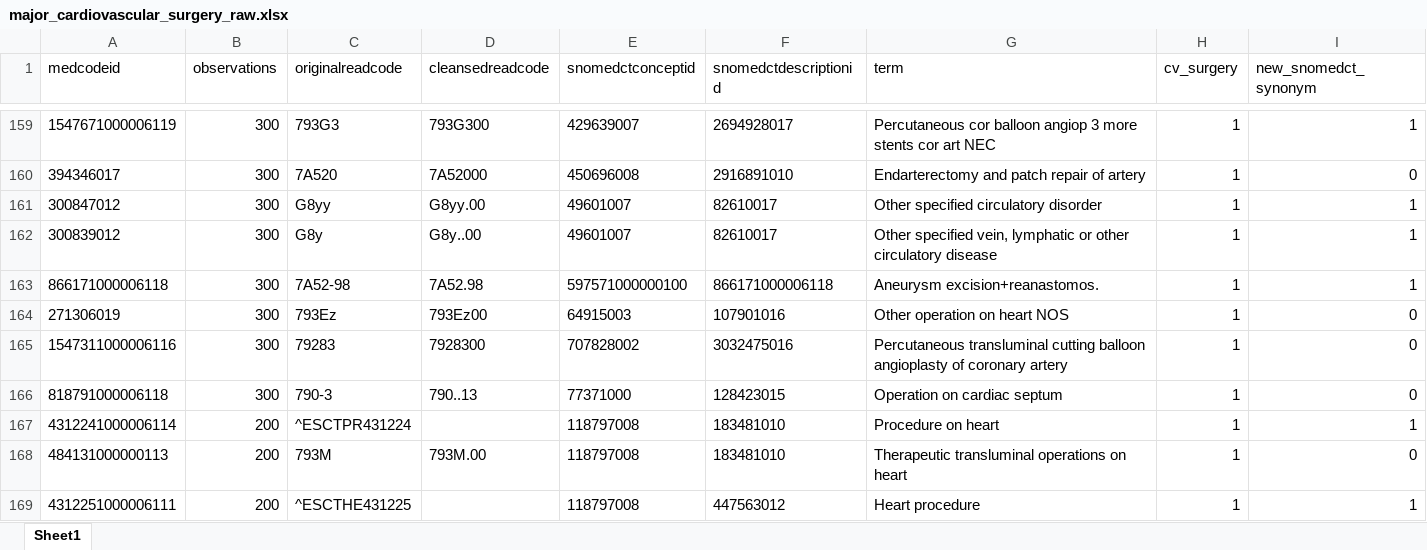
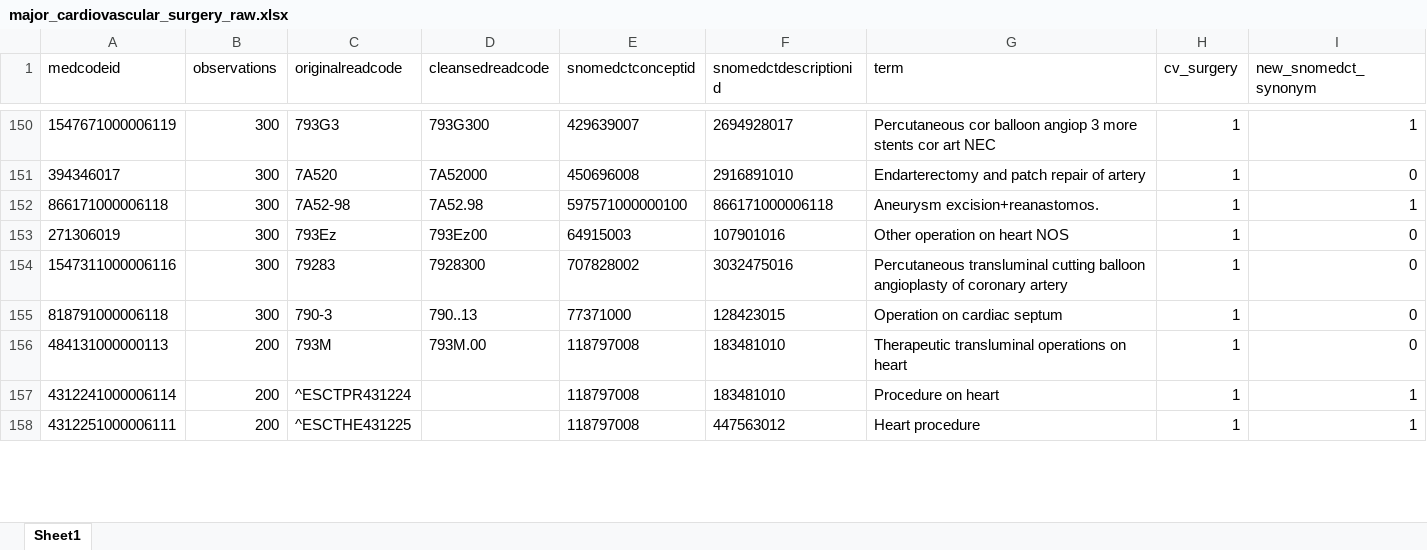
Before and after one commit to cehram-ucl/priority, an Excel workbook: codelists/major_cardiovascular_surgery_raw.xlsx, sheet Sheet1, drawn as a sheet; only a part is shown, gaps mark what is left out; values as stored, in another font and other column widths than the file's, no borders; removed rows and columns are numbered as before the commit, all else as after; the diff covers the shown part only; the diff names each change by its address in the sheet, - before the commit and + after, or states it on an @@ line.

```diff
--- a/codelists/major_cardiovascular_surgery_raw.xlsx (sheet Sheet1)
+++ b/codelists/major_cardiovascular_surgery_raw.xlsx (sheet Sheet1)
-row 161: 300847012 | 300 | G8yy | G8yy.00 | 49601007 | 82610017 | Other specified circulatory disorder | 1 | 1
-row 162: 300839012 | 300 | G8y | G8y..00 | 49601007 | 82610017 | Other specified vein, lymphatic or other circulatory disease | 1 | 1
@@ row 168 moved to row 156: 484131000000113 @@
```
Also changed, not shown: 6 added rows, 21 removed rows and 24 moved rows elsewhere in this sheet, 3 other files.
